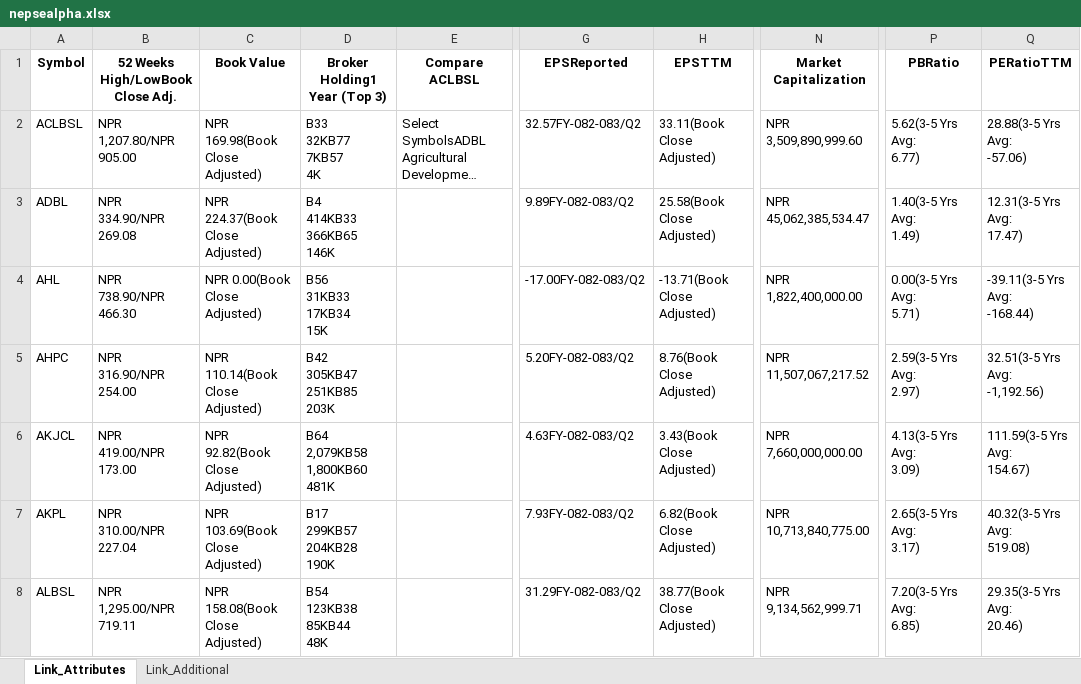
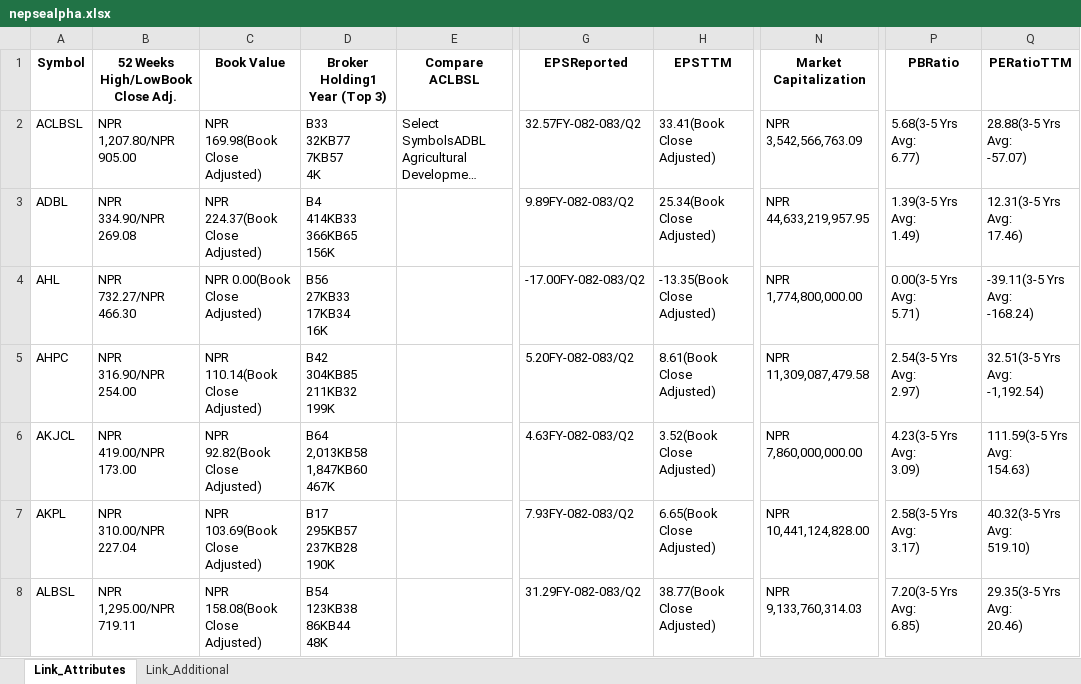
Before and after one commit to nikssspandey2000/nepsealphacrawl, an Excel workbook: nepsealpha.xlsx, sheet Link_Attributes, drawn as a sheet; only a part is shown, gaps mark what is left out; long unchanged cells end in …; values as stored, in another font and other column widths than the file's, no borders; ↵ is a line break in a cell; the diff covers the shown part only; the diff names each change by its address in the sheet, - before the commit and + after, or states it on an @@ line.

```diff
--- a/nepsealpha.xlsx (sheet Link_Attributes)
+++ b/nepsealpha.xlsx (sheet Link_Attributes)
-H2 (EPSTTM): 33.11(Book Close Adjusted)
+H2 (EPSTTM): 33.41(Book Close Adjusted)
-N2 (Market Capitalization): NPR 3,509,890,999.60
+N2 (Market Capitalization): NPR 3,542,566,763.09
-P2 (PBRatio): 5.62(3-5 Yrs Avg: ↵ 6.77)
+P2 (PBRatio): 5.68(3-5 Yrs Avg: ↵ 6.77)
-Q2 (PERatioTTM): 28.88(3-5 Yrs Avg: ↵ -57.06)
+Q2 (PERatioTTM): 28.88(3-5 Yrs Avg: ↵ -57.07)
-D3 (Broker Holding1 Year (Top 3)): B4 ↵ 414KB33 ↵ 366KB65 ↵ 146K
+D3 (Broker Holding1 Year (Top 3)): B4 ↵ 414KB33 ↵ 366KB65 ↵ 156K
-H3 (EPSTTM): 25.58(Book Close Adjusted)
+H3 (EPSTTM): 25.34(Book Close Adjusted)
-N3 (Market Capitalization): NPR 45,062,385,534.47
+N3 (Market Capitalization): NPR 44,633,219,957.95
-P3 (PBRatio): 1.40(3-5 Yrs Avg: ↵ 1.49)
+P3 (PBRatio): 1.39(3-5 Yrs Avg: ↵ 1.49)
-Q3 (PERatioTTM): 12.31(3-5 Yrs Avg: ↵ 17.47)
+Q3 (PERatioTTM): 12.31(3-5 Yrs Avg: ↵ 17.46)
-B4 (52 Weeks High/LowBook Close Adj.): NPR ↵ 738.90/NPR ↵ 466.30
+B4 (52 Weeks High/LowBook Close Adj.): NPR ↵ 732.27/NPR ↵ 466.30
-D4 (Broker Holding1 Year (Top 3)): B56 ↵ 31KB33 ↵ 17KB34 ↵ 15K
+D4 (Broker Holding1 Year (Top 3)): B56 ↵ 27KB33 ↵ 17KB34 ↵ 16K
-H4 (EPSTTM): -13.71(Book Close Adjusted)
+H4 (EPSTTM): -13.35(Book Close Adjusted)
-N4 (Market Capitalization): NPR 1,822,400,000.00
+N4 (Market Capitalization): NPR 1,774,800,000.00
-Q4 (PERatioTTM): -39.11(3-5 Yrs Avg: ↵ -168.44)
+Q4 (PERatioTTM): -39.11(3-5 Yrs Avg: ↵ -168.24)
-D5 (Broker Holding1 Year (Top 3)): B42 ↵ 305KB47 ↵ 251KB85 ↵ 203K
+D5 (Broker Holding1 Year (Top 3)): B42 ↵ 304KB85 ↵ 211KB32 ↵ 199K
-H5 (EPSTTM): 8.76(Book Close Adjusted)
+H5 (EPSTTM): 8.61(Book Close Adjusted)
-N5 (Market Capitalization): NPR 11,507,067,217.52
+N5 (Market Capitalization): NPR 11,309,087,479.58
-P5 (PBRatio): 2.59(3-5 Yrs Avg: ↵ 2.97)
+P5 (PBRatio): 2.54(3-5 Yrs Avg: ↵ 2.97)
-Q5 (PERatioTTM): 32.51(3-5 Yrs Avg: ↵ -1,192.56)
+Q5 (PERatioTTM): 32.51(3-5 Yrs Avg: ↵ -1,192.54)
-D6 (Broker Holding1 Year (Top 3)): B64 ↵ 2,079KB58 ↵ 1,800KB60 ↵ 481K
+D6 (Broker Holding1 Year (Top 3)): B64 ↵ 2,013KB58 ↵ 1,847KB60 ↵ 467K
-H6 (EPSTTM): 3.43(Book Close Adjusted)
+H6 (EPSTTM): 3.52(Book Close Adjusted)
-N6 (Market Capitalization): NPR 7,660,000,000.00
+N6 (Market Capitalization): NPR 7,860,000,000.00
-P6 (PBRatio): 4.13(3-5 Yrs Avg: ↵ 3.09)
+P6 (PBRatio): 4.23(3-5 Yrs Avg: ↵ 3.09)
-Q6 (PERatioTTM): 111.59(3-5 Yrs Avg: ↵ 154.67)
+Q6 (PERatioTTM): 111.59(3-5 Yrs Avg: ↵ 154.63)
-D7 (Broker Holding1 Year (Top 3)): B17 ↵ 299KB57 ↵ 204KB28 ↵ 190K
+D7 (Broker Holding1 Year (Top 3)): B17 ↵ 295KB57 ↵ 237KB28 ↵ 190K
-H7 (EPSTTM): 6.82(Book Close Adjusted)
+H7 (EPSTTM): 6.65(Book Close Adjusted)
-N7 (Market Capitalization): NPR 10,713,840,775.00
+N7 (Market Capitalization): NPR 10,441,124,828.00
-P7 (PBRatio): 2.65(3-5 Yrs Avg: ↵ 3.17)
+P7 (PBRatio): 2.58(3-5 Yrs Avg: ↵ 3.17)
-Q7 (PERatioTTM): 40.32(3-5 Yrs Avg: ↵ 519.08)
+Q7 (PERatioTTM): 40.32(3-5 Yrs Avg: ↵ 519.10)
-D8 (Broker Holding1 Year (Top 3)): B54 ↵ 123KB38 ↵ 85KB44 ↵ 48K
+D8 (Broker Holding1 Year (Top 3)): B54 ↵ 123KB38 ↵ 86KB44 ↵ 48K
-N8 (Market Capitalization): NPR 9,134,562,999.71
+N8 (Market Capitalization): NPR 9,133,760,314.03
```
Also changed, not shown: 1106 edited cells elsewhere in this sheet, sheet Link_Additional, 4 other files.
